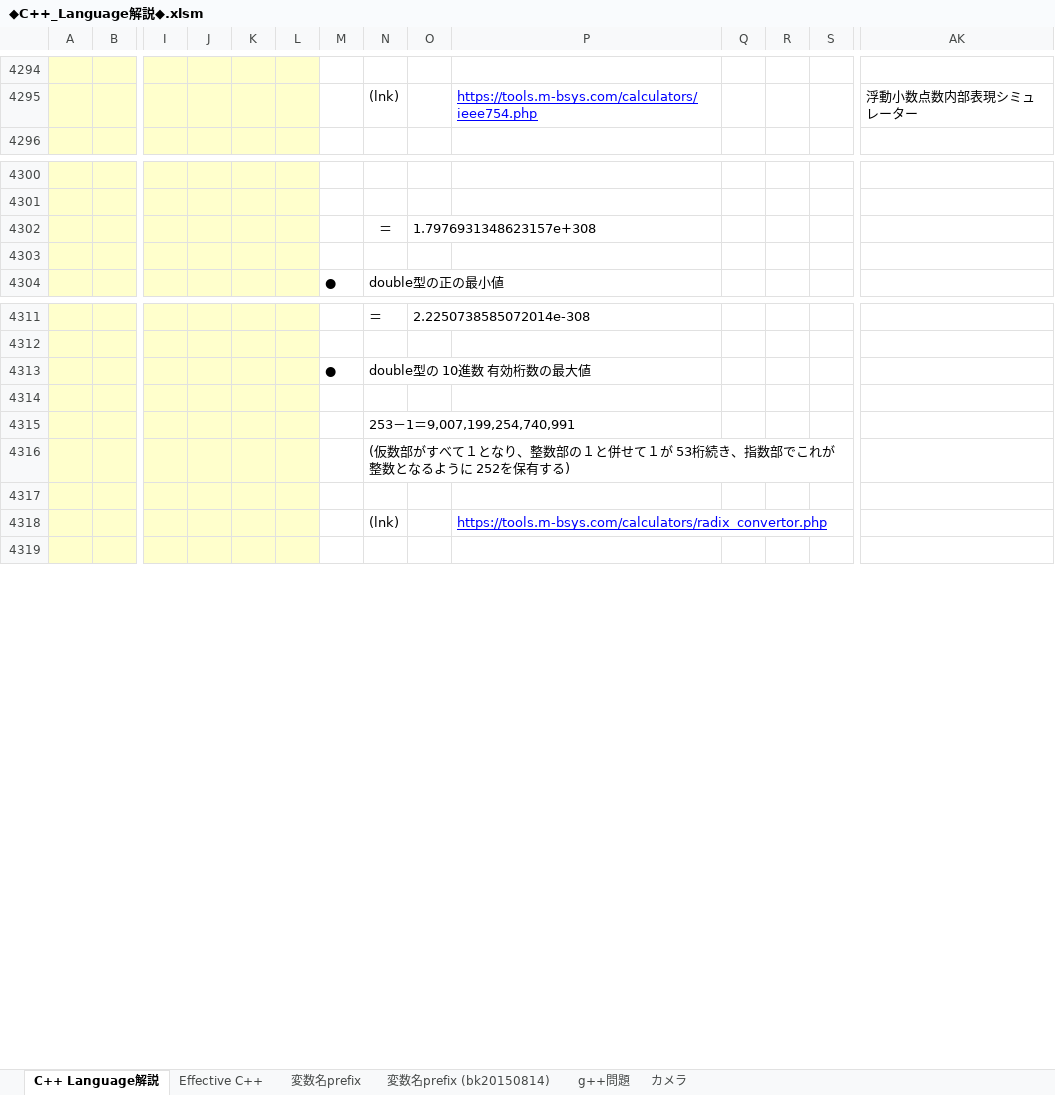
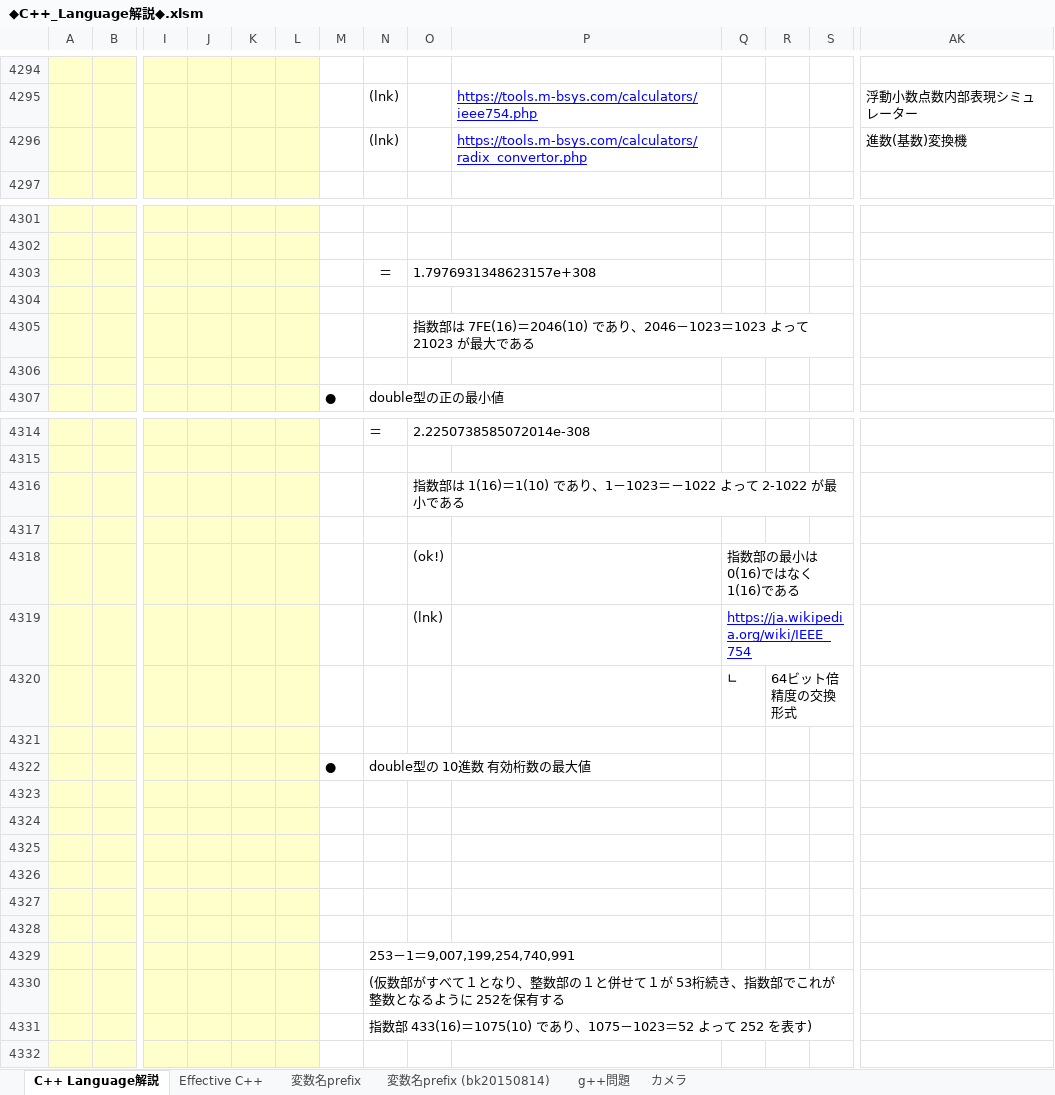
Before and after one commit to roshihie/At_Coder, an Excel workbook: ◆C++_Language解説◆.xlsm, sheet C++ Language解説, drawn as a sheet; only a part is shown, gaps mark what is left out; values as stored, in another font and other column widths than the file's, no borders; charts and pictures not drawn; removed rows and columns are numbered as before the commit, all else as after; rows hold the shown columns only; the diff names each change by its address in the sheet, - before the commit and + after, or states it on an @@ line.

```diff
--- a/◆C++_Language解説◆.xlsm (sheet C++ Language解説)
+++ b/◆C++_Language解説◆.xlsm (sheet C++ Language解説)
+row 4296:  |  |  |  |  |  |  | (lnk) |  | https://tools.m-bsys.com/calculators/radix_convertor.php |  |  |  | 進数(基数)変換機
+row 4304: (empty)
+row 4305:  |  |  |  |  |  |  |  | 指数部は 7FE(16)＝2046(10) であり、2046－1023＝1023 よって 21023 が最大である
+row 4316:  |  |  |  |  |  |  |  | 指数部は 1(16)＝1(10) であり、1－1023＝－1022 よって 2-1022 が最小である
+row 4317: (empty)
+row 4318:  |  |  |  |  |  |  |  | (ok!) |  | 指数部の最小は 0(16)ではなく 1(16)である
+row 4319:  |  |  |  |  |  |  |  | (lnk) |  | https://ja.wikipedia.org/wiki/IEEE_754
+row 4320:  |  |  |  |  |  |  |  |  |  | ∟ | 64ビット倍精度の交換形式
+row 4321: (empty)
+row 4324: (empty)
+row 4325: (empty)
+row 4326: (empty)
+row 4327: (empty)
+row 4328: (empty)
-N4330: …保有する)
+N4330: …保有する
-N4331: (empty)
+N4331: 指数部 433(16)＝1075(10) であり、1075－1023＝52 よって 252 を表す)
-row 4318:  |  |  |  |  |  |  | (lnk) |  | https://tools.m-bsys.com/calculators/radix_convertor.php
```
Also changed, not shown: sheet カメラ, charts or pictures.
